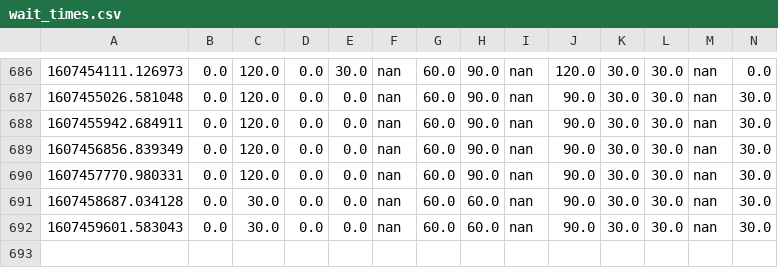
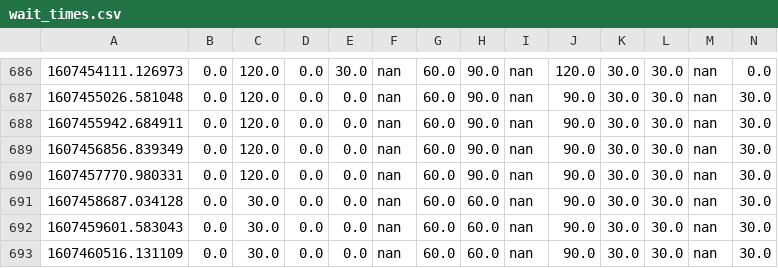
Before and after one commit to juliennelachance/CoVID_Wait_Times_NYC, a CSV file: wait_times.csv, drawn as a sheet; only a part is shown, gaps mark what is left out; rows hold the shown columns only; the diff names each change by its address in the sheet, - before the commit and + after, or states it on an @@ line.

```diff
--- a/wait_times.csv
+++ b/wait_times.csv
+row 693: 1607460516.131109 | 0.0 | 30.0 | 0.0 | 0.0 | nan | 60.0 | 60.0 | nan | 90.0 | 30.0 | 30.0 | nan | 30.0
```
Also changed, not shown: 2 other files.
